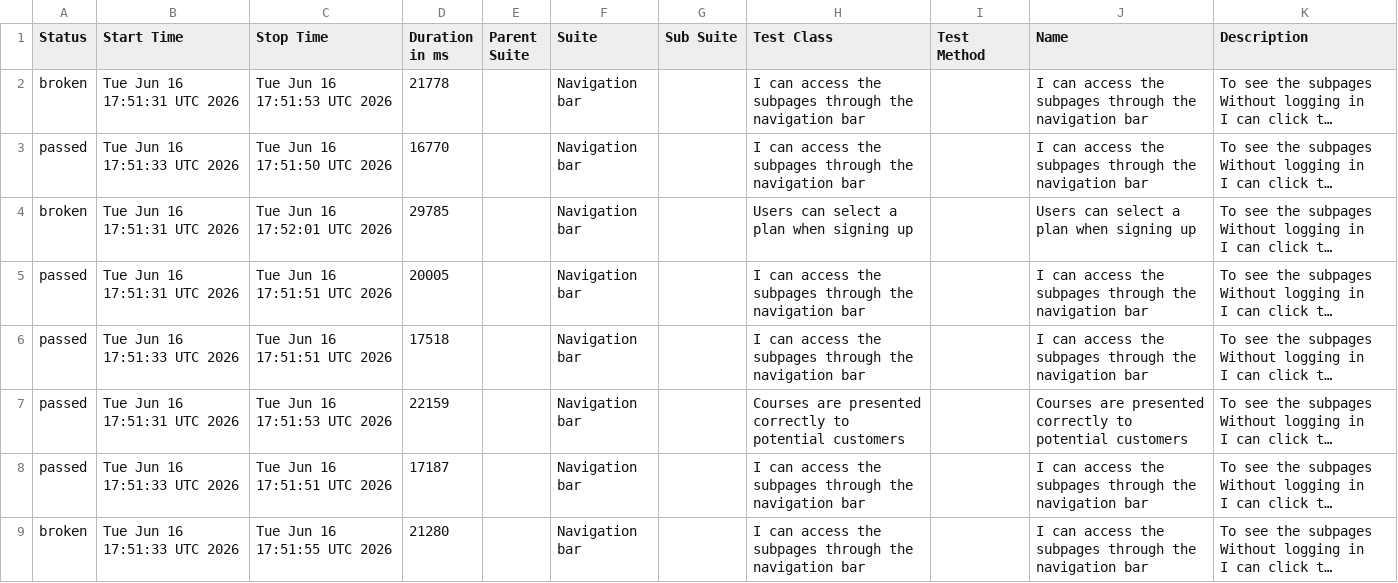
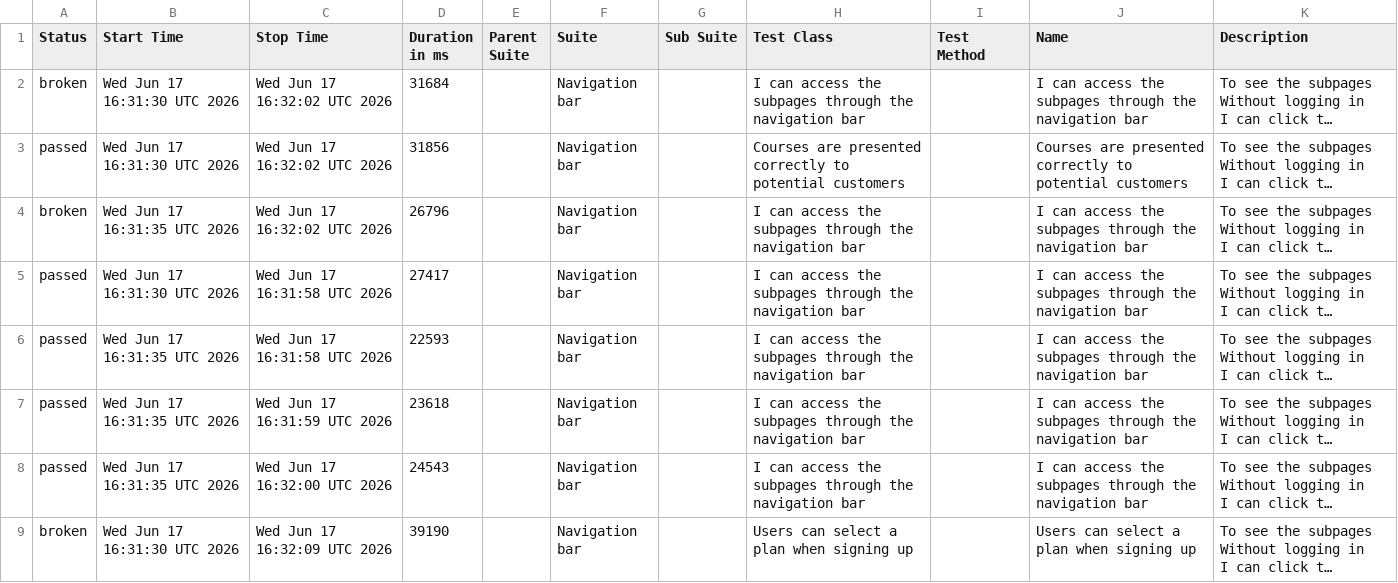
Before and after one commit to ingmarcela27/ci-reporting-building-block, a CSV file: allureReport/data/suites.csv, drawn as a sheet; long unchanged cells end in …; the diff names each change by its address in the sheet, - before the commit and + after, or states it on an @@ line.

```diff
--- a/allureReport/data/suites.csv
+++ b/allureReport/data/suites.csv
-B2 (Start Time): Tue Jun 16 17:51:31 UTC 2026
+B2 (Start Time): Wed Jun 17 16:31:30 UTC 2026
-C2 (Stop Time): Tue Jun 16 17:51:53 UTC 2026
+C2 (Stop Time): Wed Jun 17 16:32:02 UTC 2026
-D2 (Duration in ms): 21778
+D2 (Duration in ms): 31684
-B3 (Start Time): Tue Jun 16 17:51:33 UTC 2026
+B3 (Start Time): Wed Jun 17 16:31:30 UTC 2026
-C3 (Stop Time): Tue Jun 16 17:51:50 UTC 2026
+C3 (Stop Time): Wed Jun 17 16:32:02 UTC 2026
-D3 (Duration in ms): 16770
+D3 (Duration in ms): 31856
-H3 (Test Class): I can access the subpages through the navigation bar
+H3 (Test Class): Courses are presented correctly to potential customers
-J3 (Name): I can access the subpages through the navigation bar
+J3 (Name): Courses are presented correctly to potential customers
-B4 (Start Time): Tue Jun 16 17:51:31 UTC 2026
+B4 (Start Time): Wed Jun 17 16:31:35 UTC 2026
-C4 (Stop Time): Tue Jun 16 17:52:01 UTC 2026
+C4 (Stop Time): Wed Jun 17 16:32:02 UTC 2026
-D4 (Duration in ms): 29785
+D4 (Duration in ms): 26796
-H4 (Test Class): Users can select a plan when signing up
+H4 (Test Class): I can access the subpages through the navigation bar
-J4 (Name): Users can select a plan when signing up
+J4 (Name): I can access the subpages through the navigation bar
-B5 (Start Time): Tue Jun 16 17:51:31 UTC 2026
+B5 (Start Time): Wed Jun 17 16:31:30 UTC 2026
-C5:C6 (Stop Time): Tue Jun 16 17:51:51 UTC 2026
+C5:C6 (Stop Time): Wed Jun 17 16:31:58 UTC 2026
-D5 (Duration in ms): 20005
+D5 (Duration in ms): 27417
-B6 (Start Time): Tue Jun 16 17:51:33 UTC 2026
+B6 (Start Time): Wed Jun 17 16:31:35 UTC 2026
-D6 (Duration in ms): 17518
+D6 (Duration in ms): 22593
-B7 (Start Time): Tue Jun 16 17:51:31 UTC 2026
+B7 (Start Time): Wed Jun 17 16:31:35 UTC 2026
-C7 (Stop Time): Tue Jun 16 17:51:53 UTC 2026
+C7 (Stop Time): Wed Jun 17 16:31:59 UTC 2026
-D7 (Duration in ms): 22159
+D7 (Duration in ms): 23618
-H7 (Test Class): Courses are presented correctly to potential customers
+H7 (Test Class): I can access the subpages through the navigation bar
-J7 (Name): Courses are presented correctly to potential customers
+J7 (Name): I can access the subpages through the navigation bar
-B8 (Start Time): Tue Jun 16 17:51:33 UTC 2026
+B8 (Start Time): Wed Jun 17 16:31:35 UTC 2026
-C8 (Stop Time): Tue Jun 16 17:51:51 UTC 2026
+C8 (Stop Time): Wed Jun 17 16:32:00 UTC 2026
-D8 (Duration in ms): 17187
+D8 (Duration in ms): 24543
-B9 (Start Time): Tue Jun 16 17:51:33 UTC 2026
+B9 (Start Time): Wed Jun 17 16:31:30 UTC 2026
-C9 (Stop Time): Tue Jun 16 17:51:55 UTC 2026
+C9 (Stop Time): Wed Jun 17 16:32:09 UTC 2026
-D9 (Duration in ms): 21280
+D9 (Duration in ms): 39190
-H9 (Test Class): I can access the subpages through the navigation bar
+H9 (Test Class): Users can select a plan when signing up
-J9 (Name): I can access the subpages through the navigation bar
+J9 (Name): Users can select a plan when signing up
```
Also changed, not shown: 41 other files.
